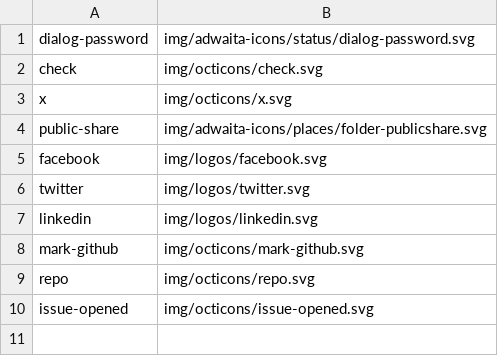
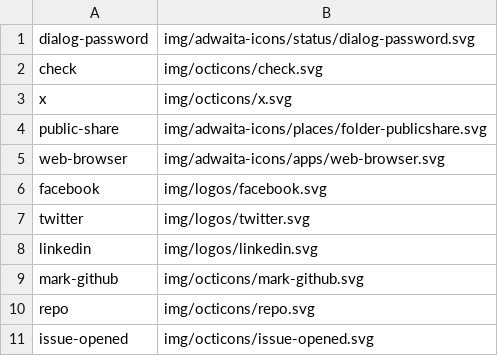
Before and after one commit to shgysk8zer0/password-checker, a CSV file: img/icons.csv, drawn as a sheet; the diff names each change by its address in the sheet, - before the commit and + after, or states it on an @@ line.

```diff
--- a/img/icons.csv
+++ b/img/icons.csv
+row 5: web-browser | img/adwaita-icons/apps/web-browser.svg
```
Also changed, not shown: 2 other files.
